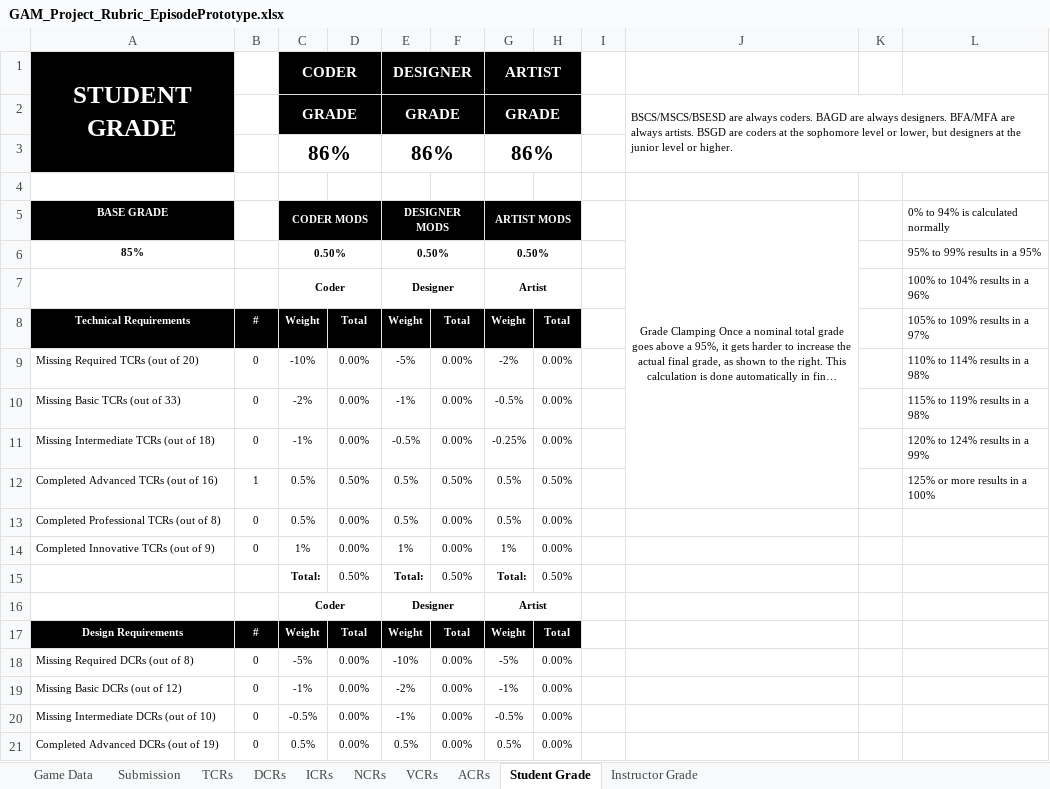
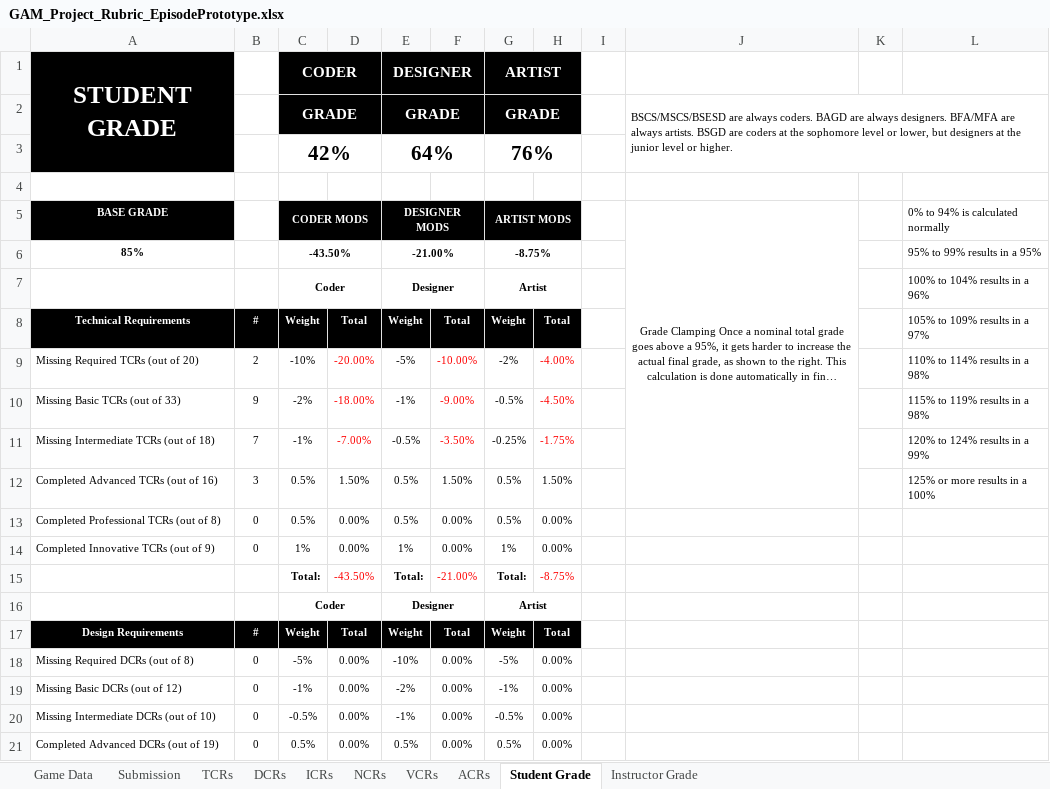
Before and after one commit to Troy8878/RougeBot, an Excel workbook: Rubric/GAM_Project_Rubric_EpisodePrototype.xlsx, sheet Student Grade, drawn as a sheet; only a part is shown; long unchanged cells end in …; values as stored, in another font and other column widths than the file's, no borders; removed rows and columns are numbered as before the commit, all else as after; the diff names each change by its address in the sheet, - before the commit and + after, or states it on an @@ line.

```diff
--- a/Rubric/GAM_Project_Rubric_EpisodePrototype.xlsx (sheet Student Grade)
+++ b/Rubric/GAM_Project_Rubric_EpisodePrototype.xlsx (sheet Student Grade)
-row 3:  |  | 86% |  | 86% |  | 86%
+row 3:  |  | 42% |  | 64% |  | 76%
-C6 (CODER MODS): 0.50%
+C6 (CODER MODS): -43.50%
-E6 (DESIGNER MODS): 0.50%
+E6 (DESIGNER MODS): -21.00%
-G6 (ARTIST MODS): 0.50%
+G6 (ARTIST MODS): -8.75%
-B9: 0
+B9: 2
-D9: 0.00%
+D9: -20.00%
-D9:D11 text colour: black
+D9:D11 text colour: #FF0000
-F9: 0.00%
+F9: -10.00%
-F9:F11 text colour: black
+F9:F11 text colour: #FF0000
-H9: 0.00%
+H9: -4.00%
-H9:H11 text colour: black
+H9:H11 text colour: #FF0000
-B10: 0
+B10: 9
-D10: 0.00%
+D10: -18.00%
-F10: 0.00%
+F10: -9.00%
-H10: 0.00%
+H10: -4.50%
-B11: 0
+B11: 7
-D11: 0.00%
+D11: -7.00%
-F11: 0.00%
+F11: -3.50%
-H11: 0.00%
+H11: -1.75%
-B12: 1
+B12: 3
-D12: 0.50%
+D12: 1.50%
-F12: 0.50%
+F12: 1.50%
-H12: 0.50%
+H12: 1.50%
-D15: 0.50%
+D15: -43.50%
-D15 text colour: black
+D15 text colour: #FF0000
-F15: 0.50%
+F15: -21.00%
-F15 text colour: black
+F15 text colour: #FF0000
-H15: 0.50%
+H15: -8.75%
-H15 text colour: black
+H15 text colour: #FF0000
```
Also changed, not shown: sheet TCRs, sheet Instructor Grade, 6 other files.
